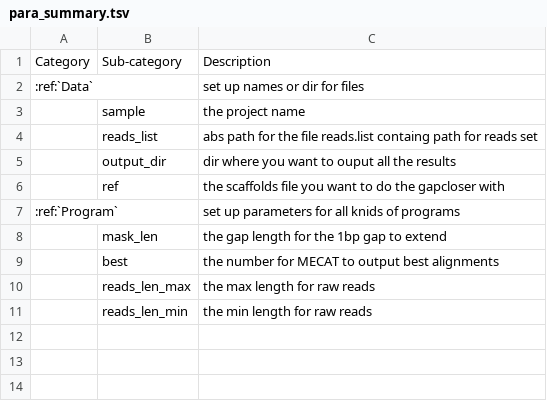
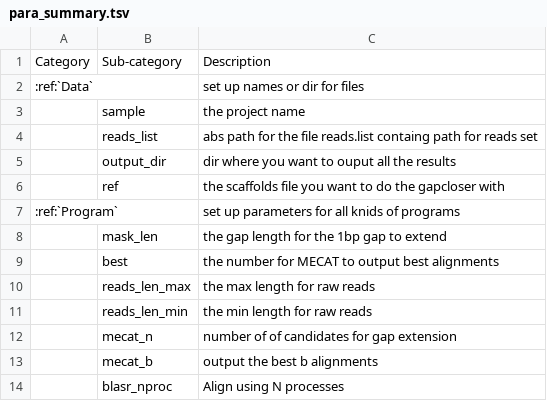
Before and after one commit to bitcometz/run_pbjelly, a TSV file: source/tables/para_summary.tsv, drawn as a sheet; the diff names each change by its address in the sheet, - before the commit and + after, or states it on an @@ line.

Commit message:
Add files via upload

```diff
--- a/source/tables/para_summary.tsv
+++ b/source/tables/para_summary.tsv
+row 12:  | mecat_n | number of of candidates for gap extension
+row 13:  | mecat_b | output the best b alignments
+row 14:  | blasr_nproc | Align using N processes
```
